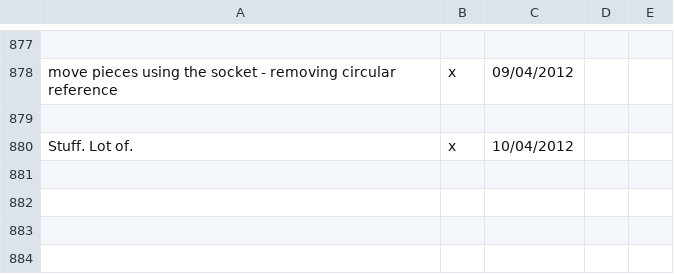
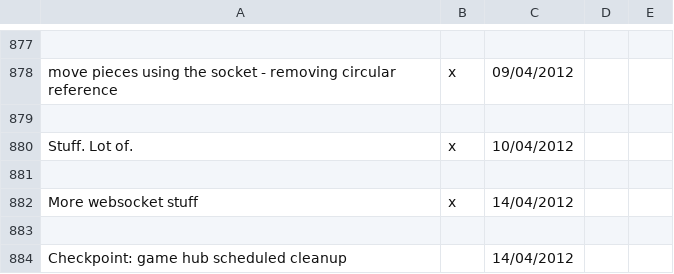
Before and after one commit to LeonidPozamantir/li-ja, a CSV file: ActionPlan.csv, drawn as a sheet; only a part is shown, gaps mark what is left out; the diff names each change by its address in the sheet, - before the commit and + after, or states it on an @@ line.

Commit message:
more websocket stuff

```diff
--- a/ActionPlan.csv
+++ b/ActionPlan.csv
+row 881: (empty)
+row 882: More websocket stuff | x | 14/04/2012
+row 883: (empty)
+row 884: Checkpoint: game hub scheduled cleanup |  | 14/04/2012
```
Also changed, not shown: 11 other files.
